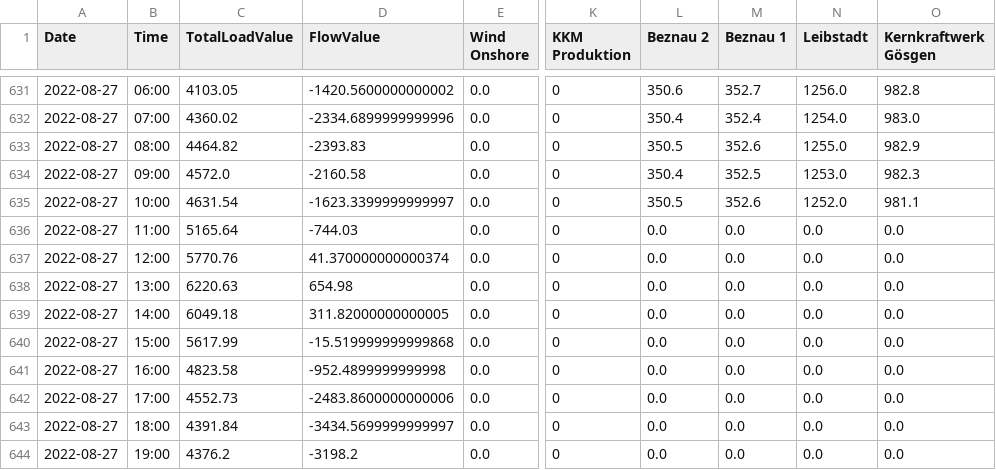
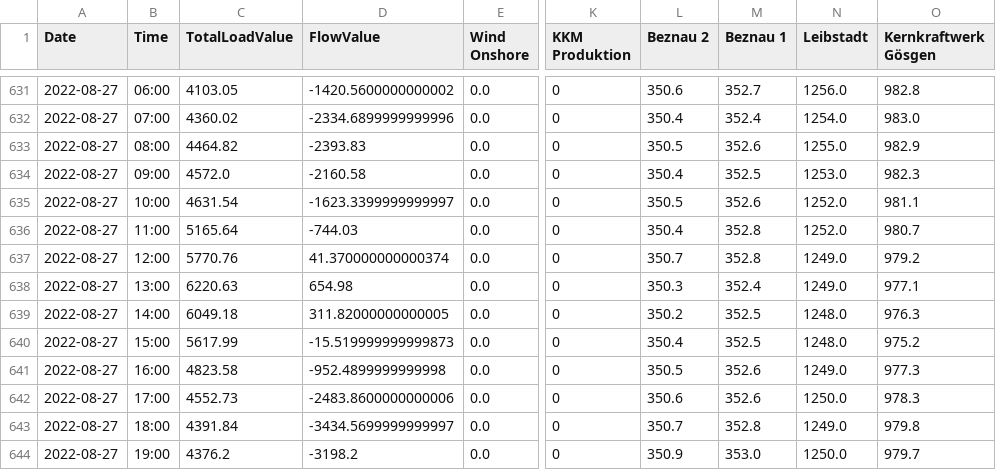
Before and after one commit to homolan13/Stromherkunft_Dashboard, a CSV file: core/generation/2022/2022_08_generation.csv, drawn as a sheet; only a part is shown, gaps mark what is left out; the diff covers the shown part only; the diff names each change by its address in the sheet, - before the commit and + after, or states it on an @@ line.

```diff
--- a/core/generation/2022/2022_08_generation.csv
+++ b/core/generation/2022/2022_08_generation.csv
-L636 (Beznau 2): 0.0
+L636 (Beznau 2): 350.4
-M636:M637 (Beznau 1): 0.0
+M636:M637 (Beznau 1): 352.8
-N636 (Leibstadt): 0.0
+N636 (Leibstadt): 1252.0
-O636 (Kernkraftwerk Gösgen): 0.0
+O636 (Kernkraftwerk Gösgen): 980.7
-L637 (Beznau 2): 0.0
+L637 (Beznau 2): 350.7
-N637:N638 (Leibstadt): 0.0
+N637:N638 (Leibstadt): 1249.0
-O637 (Kernkraftwerk Gösgen): 0.0
+O637 (Kernkraftwerk Gösgen): 979.2
-L638 (Beznau 2): 0.0
+L638 (Beznau 2): 350.3
-M638 (Beznau 1): 0.0
+M638 (Beznau 1): 352.4
-O638 (Kernkraftwerk Gösgen): 0.0
+O638 (Kernkraftwerk Gösgen): 977.1
-L639 (Beznau 2): 0.0
+L639 (Beznau 2): 350.2
-M639:M640 (Beznau 1): 0.0
+M639:M640 (Beznau 1): 352.5
-N639:N640 (Leibstadt): 0.0
+N639:N640 (Leibstadt): 1248.0
-O639 (Kernkraftwerk Gösgen): 0.0
+O639 (Kernkraftwerk Gösgen): 976.3
-D640 (FlowValue): -15.519999999999868
+D640 (FlowValue): -15.519999999999873
-L640 (Beznau 2): 0.0
+L640 (Beznau 2): 350.4
-O640 (Kernkraftwerk Gösgen): 0.0
+O640 (Kernkraftwerk Gösgen): 975.2
-L641 (Beznau 2): 0.0
+L641 (Beznau 2): 350.5
-M641:M642 (Beznau 1): 0.0
+M641:M642 (Beznau 1): 352.6
-N641 (Leibstadt): 0.0
+N641 (Leibstadt): 1249.0
-O641 (Kernkraftwerk Gösgen): 0.0
+O641 (Kernkraftwerk Gösgen): 977.3
-L642 (Beznau 2): 0.0
+L642 (Beznau 2): 350.6
-N642 (Leibstadt): 0.0
+N642 (Leibstadt): 1250.0
-O642 (Kernkraftwerk Gösgen): 0.0
+O642 (Kernkraftwerk Gösgen): 978.3
-L643 (Beznau 2): 0.0
+L643 (Beznau 2): 350.7
-M643 (Beznau 1): 0.0
+M643 (Beznau 1): 352.8
-N643 (Leibstadt): 0.0
+N643 (Leibstadt): 1249.0
-O643 (Kernkraftwerk Gösgen): 0.0
+O643 (Kernkraftwerk Gösgen): 979.8
-L644 (Beznau 2): 0.0
+L644 (Beznau 2): 350.9
-M644 (Beznau 1): 0.0
+M644 (Beznau 1): 353.0
-N644 (Leibstadt): 0.0
+N644 (Leibstadt): 1250.0
-O644 (Kernkraftwerk Gösgen): 0.0
+O644 (Kernkraftwerk Gösgen): 979.7
```
Also changed, not shown: 149 edited cells elsewhere in this file, Export/Daten/DE/swissnuclear - Stromherkunft CH 2022-08 Daten - Entso-E.csv, Export/Daten/EN/swissnuclear - Origin of electricity CH 2022-08 data - Entso-E.csv, 48 other files.
